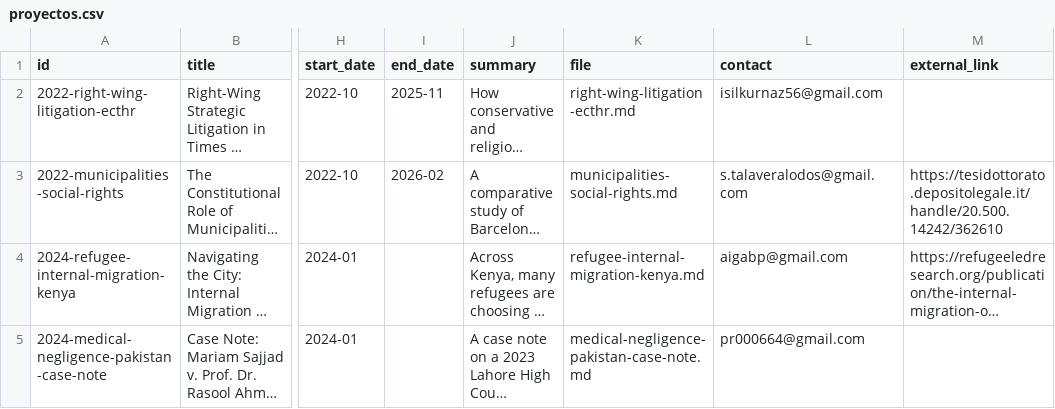
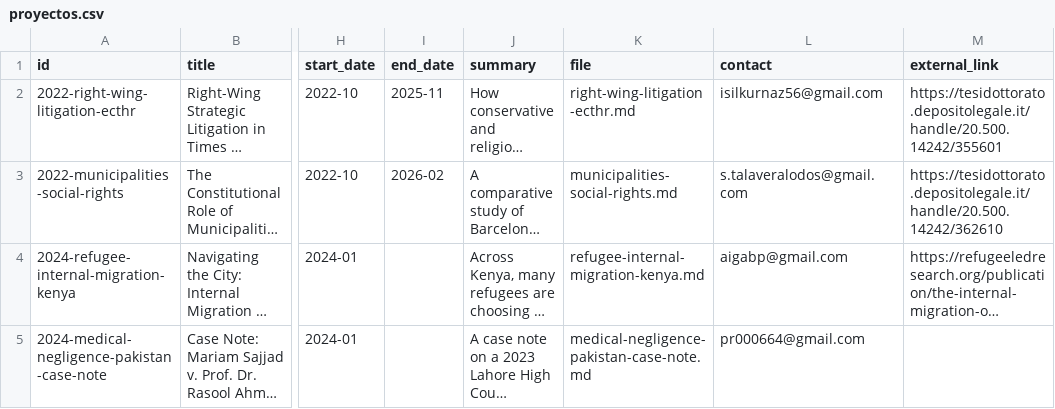
Before and after one commit to teamthemargin-cpu/themargin, a CSV file: proyectos.csv, drawn as a sheet; only a part is shown, gaps mark what is left out; long unchanged cells end in …; the diff names each change by its address in the sheet, - before the commit and + after, or states it on an @@ line.

Commit message:
Update proyectos.csv

```diff
--- a/proyectos.csv
+++ b/proyectos.csv
-M2 (external_link): (empty)
+M2 (external_link): https://tesidottorato.depositolegale.it/handle/20.500.14242/355601
```
